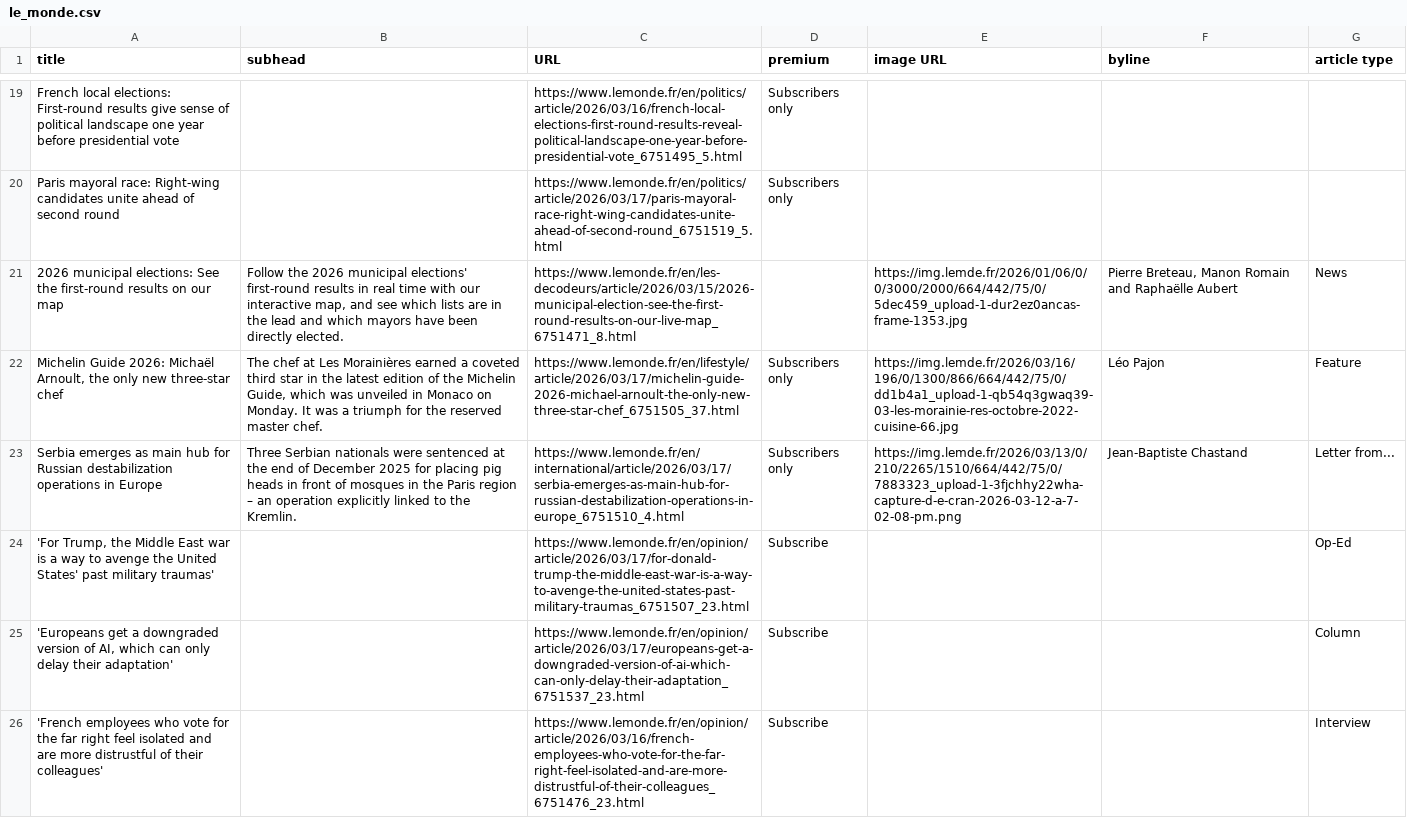
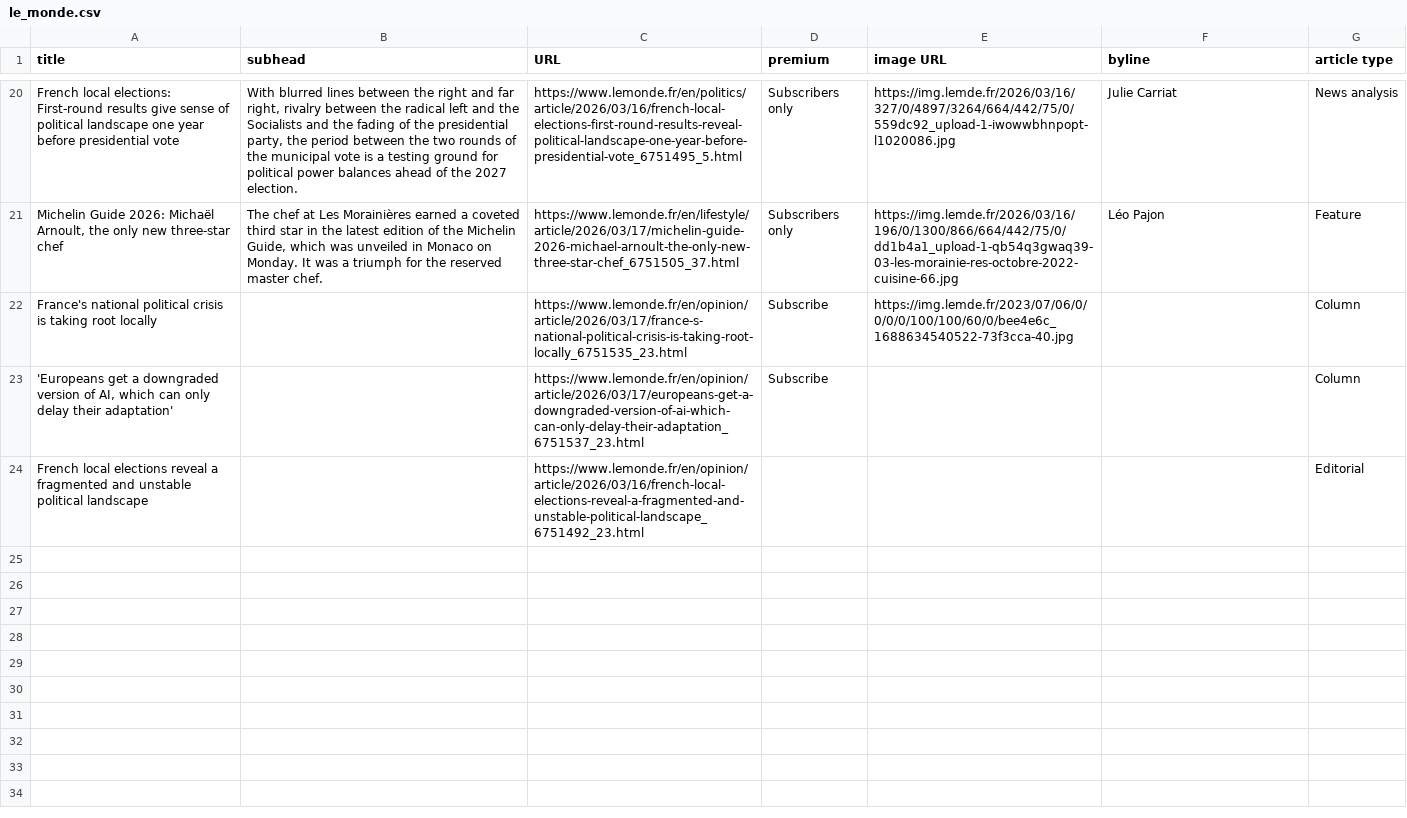
Before and after one commit to phillctw/Homework-7, a CSV file: le_monde.csv, drawn as a sheet; only a part is shown, gaps mark what is left out; removed rows and columns are numbered as before the commit, all else as after; the diff covers the shown part only; the diff names each change by its address in the sheet, - before the commit and + after, or states it on an @@ line.

```diff
--- a/le_monde.csv
+++ b/le_monde.csv
-B20 (subhead): (empty)
+B20 (subhead): With blurred lines between the right and far right, rivalry between the radical left and the Socialists and the fading of the presidential party, the period between the two rounds of the municipal vote is a testing ground for political power balances ahead of the 2027 election.
-E20 (image URL): (empty)
+E20 (image URL): https://img.lemde.fr/2026/03/16/327/0/4897/3264/664/442/75/0/559dc92_upload-1-iwowwbhnpopt-l1020086.jpg
-F20 (byline): (empty)
+F20 (byline): Julie Carriat
-G20 (article type): (empty)
+G20 (article type): News analysis
-row 20: Paris mayoral race: Right-wing candidates unite ahead of second round |  | https://www.lemonde.fr/en/politics/article/2026/03/17/paris-mayoral-race-right-wing-candidates-unite-ahead-of-second-round_6751519_5.html | Subscribers only
-row 21: 2026 municipal elections: See the first-round results on our map | Follow the 2026 municipal elections' first-round results in real time with our interactive map, and see which lists are in the lead and which mayors have been directly elected. | https://www.lemonde.fr/en/les-decodeurs/article/2026/03/15/2026-municipal-election-see-the-first-round-results-on-our-live-map_6751471_8.html |  | https://img.lemde.fr/2026/01/06/0/0/3000/2000/664/442/75/0/5dec459_upload-1-dur2ez0ancas-frame-1353.jpg | Pierre Breteau, Manon Romain and Raphaëlle Aubert | News
-row 23: Serbia emerges as main hub for Russian destabilization operations in Europe | Three Serbian nationals were sentenced at the end of December 2025 for placing pig heads in front of mosques in the Paris region – an operation explicitly linked to the Kremlin. | https://www.lemonde.fr/en/international/article/2026/03/17/serbia-emerges-as-main-hub-for-russian-destabilization-operations-in-europe_6751510_4.html | Subscribers only | https://img.lemde.fr/2026/03/13/0/210/2265/1510/664/442/75/0/7883323_upload-1-3fjchhy22wha-capture-d-e-cran-2026-03-12-a-7-02-08-pm.png | Jean-Baptiste Chastand | Letter from...
-row 24: 'For Trump, the Middle East war is a way to avenge the United States' past military traumas' |  | https://www.lemonde.fr/en/opinion/article/2026/03/17/for-donald-trump-the-middle-east-war-is-a-way-to-avenge-the-united-states-past-military-traumas_6751507_23.html | Subscribe |  |  | Op-Ed
+row 22: France's national political crisis is taking root locally |  | https://www.lemonde.fr/en/opinion/article/2026/03/17/france-s-national-political-crisis-is-taking-root-locally_6751535_23.html | Subscribe | https://img.lemde.fr/2023/07/06/0/0/0/0/100/100/60/0/bee4e6c_1688634540522-73f3cca-40.jpg |  | Column
-row 26: 'French employees who vote for the far right feel isolated and are more distrustful of their colleagues' |  | https://www.lemonde.fr/en/opinion/article/2026/03/16/french-employees-who-vote-for-the-far-right-feel-isolated-and-are-more-distrustful-of-their-colleagues_6751476_23.html | Subscribe |  |  | Interview
+row 24: French local elections reveal a fragmented and unstable political landscape |  | https://www.lemonde.fr/en/opinion/article/2026/03/16/french-local-elections-reveal-a-fragmented-and-unstable-political-landscape_6751492_23.html |  |  |  | Editorial
```
Also changed, not shown: 8 added rows, 7 removed rows, 2 moved rows and 14 edited cells elsewhere in this file.
